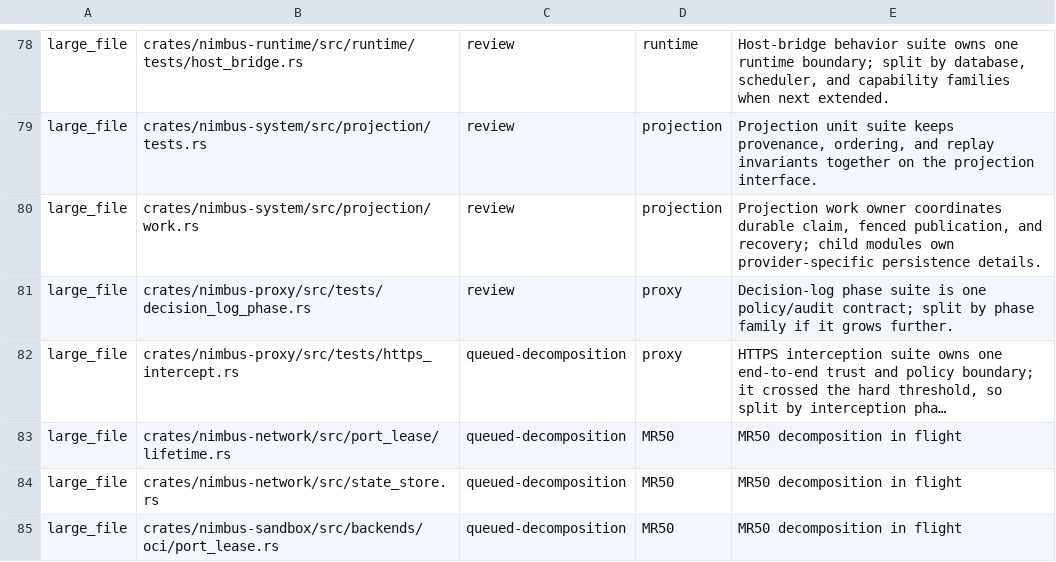
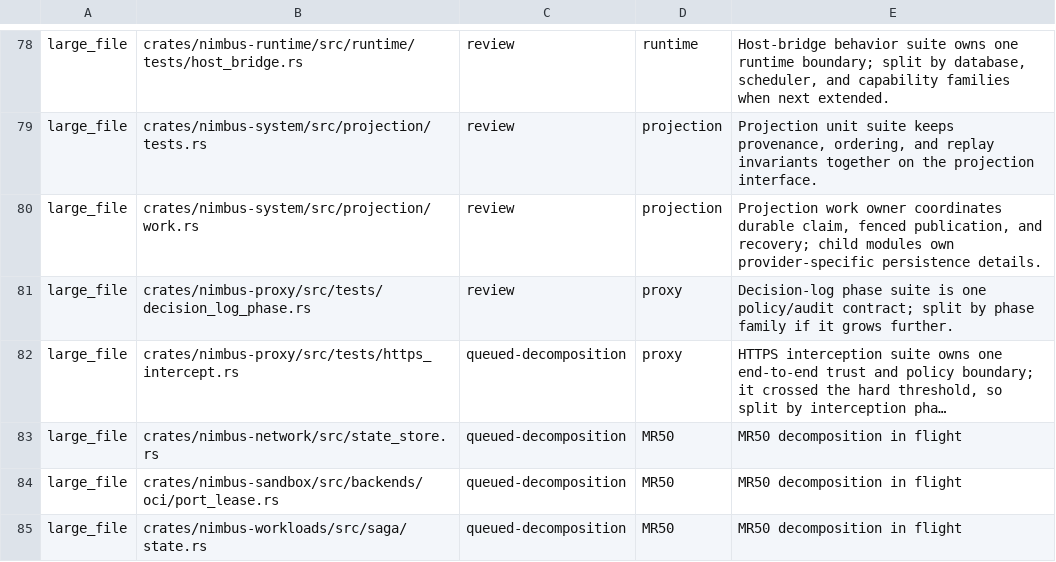
Before and after one commit to nimbus/nimbus, a TSV file: scripts/repo-architecture-quality-ledger.tsv, drawn as a sheet; only a part is shown, gaps mark what is left out; the shorter side is filled out with more unchanged rows; long unchanged cells end in …; the diff names each change by its address in the sheet, - before the commit and + after, or states it on an @@ line.

Commit message:
refactor(network): split port-lease lifetime authority by transition concept
Move the LocalPortLeaseAuthority lifetime methods into four concept-owned child
modules: first-bind claims, rebind claims, owner-death recovery, and
confirmed-stop transitions. The parent keeps the lifetime types, the lock, and
the shared batch authenticators. Behavior is unchanged.

```diff
--- a/scripts/repo-architecture-quality-ledger.tsv
+++ b/scripts/repo-architecture-quality-ledger.tsv
-row 83: large_file | crates/nimbus-network/src/port_lease/lifetime.rs | queued-decomposition | MR50 | MR50 decomposition in flight
```
Also changed, not shown: 5 other files.
